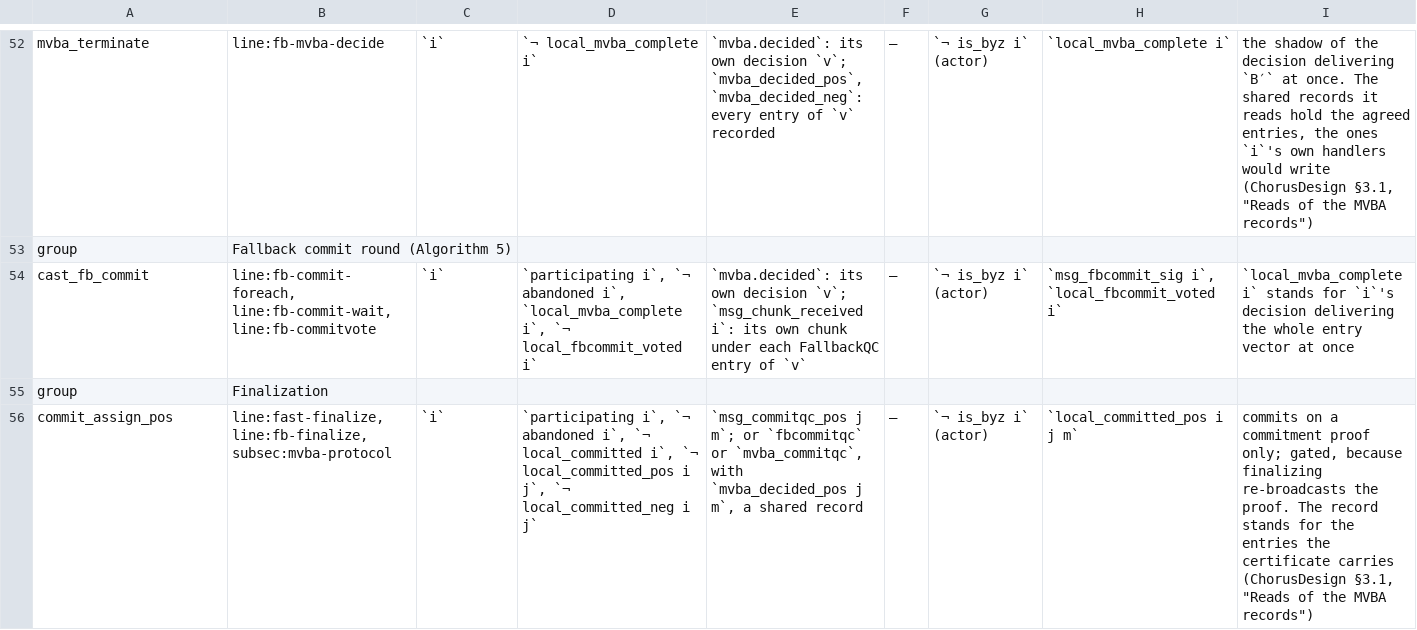
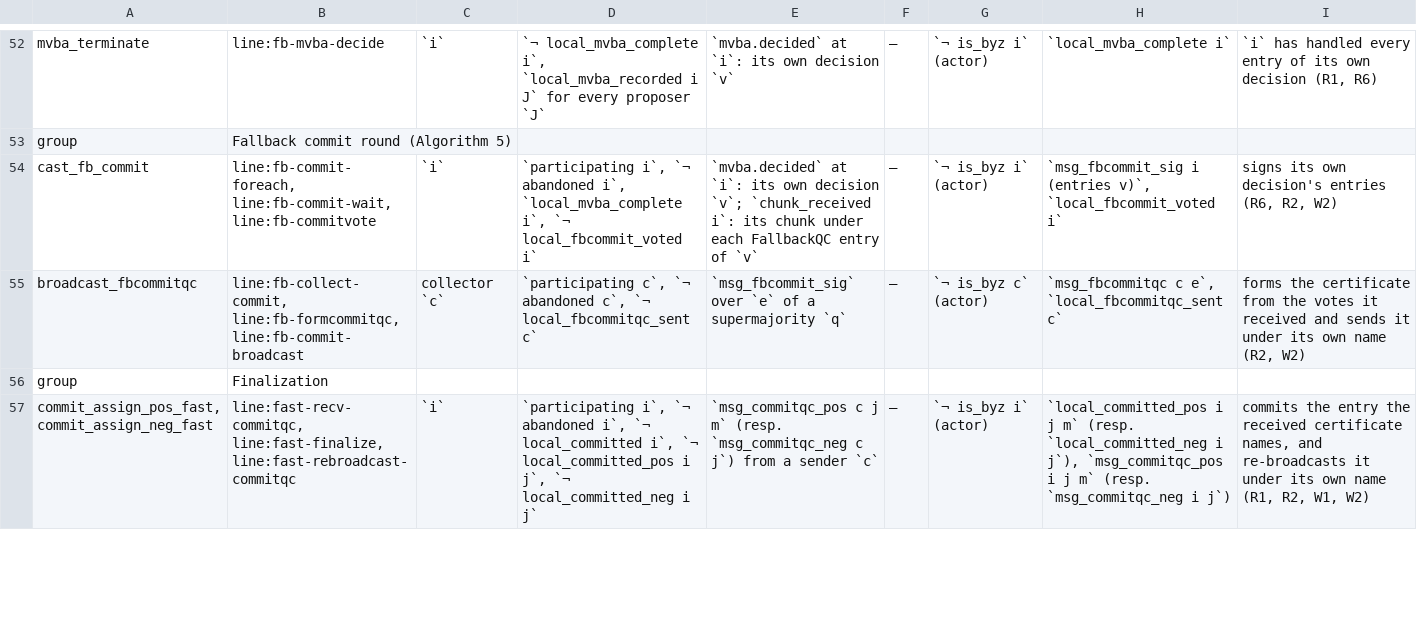
Before and after one commit to larskuhtz/cadence, a TSV file: docs/guide/audit/Chorus.tsv, drawn as a sheet; only a part is shown, gaps mark what is left out; addresses are those after the commit; the diff covers the shown part only; the diff names each change by its address in the sheet, - before the commit and + after, or states it on an @@ line.

```diff
--- a/docs/guide/audit/Chorus.tsv
+++ b/docs/guide/audit/Chorus.tsv
-D52: `¬ local_mvba_complete i`
+D52: `¬ local_mvba_complete i`, `local_mvba_recorded i J` for every proposer `J`
-E52: `mvba.decided`: its own decision `v`; `mvba_decided_pos`, `mvba_decided_neg`: every entry of `v` recorded
+E52: `mvba.decided` at `i`: its own decision `v`
-I52: the shadow of the decision delivering `B′` at once. The shared records it reads hold the agreed entries, the ones `i`'s own handlers would write (ChorusDesign §3.1, "Reads of the MVBA records")
+I52: `i` has handled every entry of its own decision (R1, R6)
-E54: `mvba.decided`: its own decision `v`; `msg_chunk_received i`: its own chunk under…
+E54: `mvba.decided` at `i`: its own decision `v`; `chunk_received i`: its chunk under…
-H54: `msg_fbcommit_sig i`, `local_fbcommit_voted i`
+H54: `msg_fbcommit_sig i (entries v)`, `local_fbcommit_voted i`
-I54: `local_mvba_complete i` stands for `i`'s decision delivering the whole entry vector at once
+I54: signs its own decision's entries (R6, R2, W2)
+row 55: broadcast_fbcommitqc | line:fb-collect-commit, line:fb-formcommitqc, line:fb-commit-broadcast | collector `c` | `participating c`, `¬ abandoned c`, `¬ local_fbcommitqc_sent c` | `msg_fbcommit_sig` over `e` of a supermajority `q` | — | `¬ is_byz c` (actor) | `msg_fbcommitqc c e`, `local_fbcommitqc_sent c` | forms the certificate from the votes it received and sends it under its own name (R2, W2)
-A57: commit_assign_pos
+A57: commit_assign_pos_fast, commit_assign_neg_fast
-B57: line:fast-finalize, line:fb-finalize, subsec:mvba-protocol
+B57: line:fast-recv-commitqc, line:fast-finalize, line:fast-rebroadcast-commitqc
-E57: `msg_commitqc_pos j m`; or `fbcommitqc` or `mvba_commitqc`, with `mvba_decided_pos j m`, a shared record
+E57: `msg_commitqc_pos c j m` (resp. `msg_commitqc_neg c j`) from a sender `c`
-H57: …j m`
+H57: …j m` (resp. `local_committed_neg i j`), `msg_commitqc_pos i j m` (resp. `msg_commitqc_neg i j`)
-I57: commits on a commitment proof only; gated, because finalizing re-broadcasts the proof. The record stands for the entries the certificate carries (ChorusDesign §3.1, "Reads of the MVBA records")
+I57: commits the entry the received certificate names, and re-broadcasts it under its own name (R1, R2, W1, W2)
```
Also changed, not shown: 10 added rows, 6 removed rows and 62 edited cells elsewhere in this file, 9 other files.
